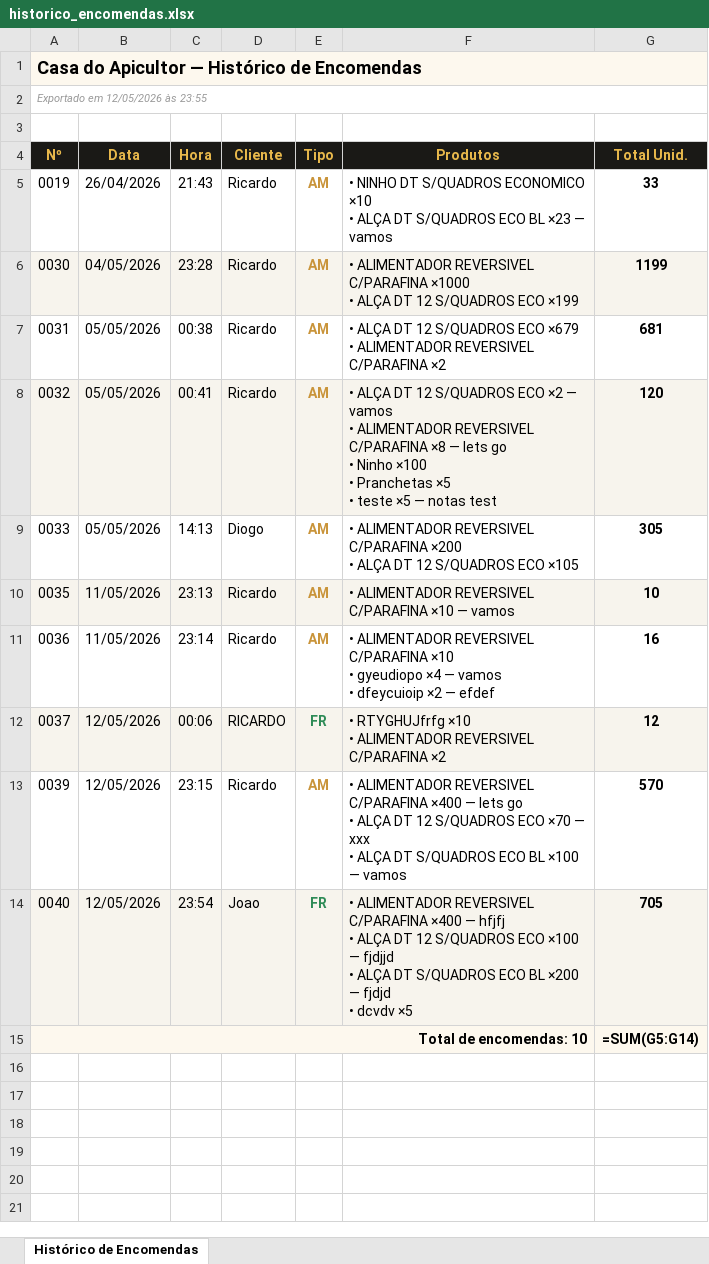
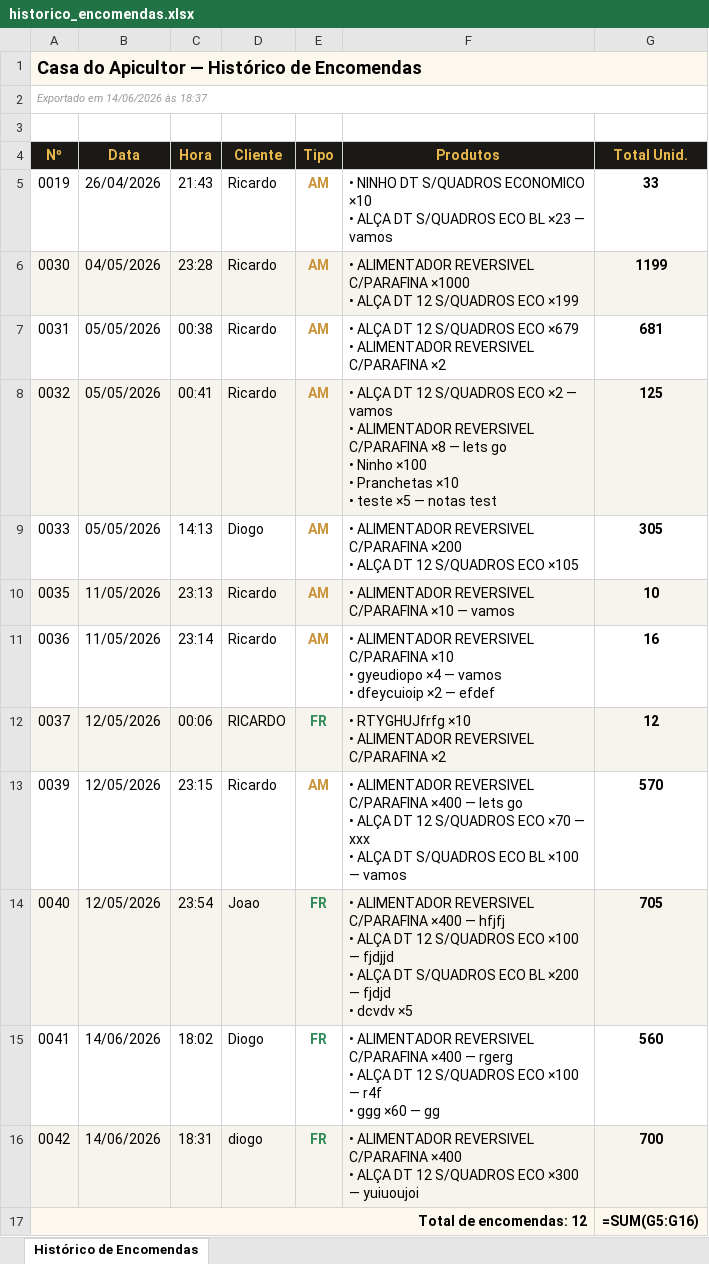
Before and after one commit to ricardoandreom/gestao-produtos-casadoapicultor, an Excel workbook: data/historico_encomendas.xlsx, sheet Histórico de Encomendas, drawn as a sheet; values as stored, in another font and other column widths than the file's, no borders; formulas without a stored value are shown as written; addresses are those after the commit; ↵ is a line break in a cell; the diff names each change by its address in the sheet, - before the commit and + after, or states it on an @@ line.

Commit message:
Acabamento: linha em branco extra entre artigos; cabecalho com numero por cliente_tipo
- acabamento.py: 2 paragrafos em branco entre artigos (antes 1)
- _common.py: cabecalho passa a incluir sufixo ' NN' com a posicao
  da encomenda entre as do mesmo cliente_tipo (ex: '042/26 FR 15')
- historico.py: helper numero_por_cliente_tipo, calculado on-the-fly
  em criar()/editar() (nao persistido em JSON)

```diff
--- a/data/historico_encomendas.xlsx (sheet Histórico de Encomendas)
+++ b/data/historico_encomendas.xlsx (sheet Histórico de Encomendas)
-A2 (Nº): Exportado em 12/05/2026 às 23:55
+A2 (Nº): Exportado em 14/06/2026 às 18:37
-F8 (Produtos): …• Pranchetas ×5 ↵ • teste…
+F8 (Produtos): …• Pranchetas ×10 ↵ • teste…
-G8 (Total Unid.): 120
+G8 (Total Unid.): 125
+row 15: 0041 | 14/06/2026 | 18:02 | Diogo | FR | • ALIMENTADOR REVERSIVEL C/PARAFINA ×400 — rgerg ↵ • ALÇA DT 12 S/QUADROS ECO ×100 — r4f ↵ • ggg ×60 — gg | 560
+row 16: 0042 | 14/06/2026 | 18:31 | diogo | FR | • ALIMENTADOR REVERSIVEL C/PARAFINA ×400 ↵ • ALÇA DT 12 S/QUADROS ECO ×300 — yuiuoujoi | 700
-A17 (Nº): Total de encomendas: 10
+A17 (Nº): Total de encomendas: 12
-G17 (Total Unid.): =SUM(G5:G14)
+G17 (Total Unid.): =SUM(G5:G16)
```
Also changed, not shown: 4 other files.
